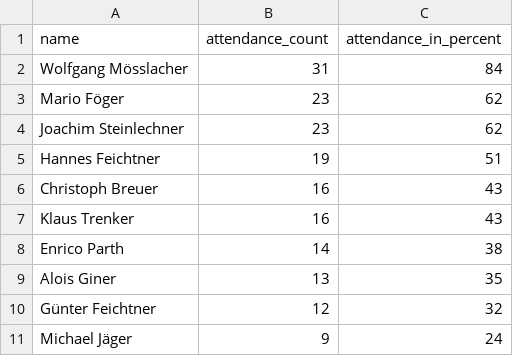
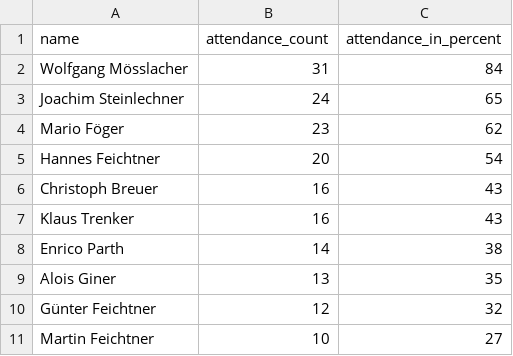
Before and after one commit to dugi42/hct.github.io, a CSV file: public/202526_season/gold/202526_top10_bikers.csv, drawn as a sheet.

```diff
--- a/public/202526_season/gold/202526_top10_bikers.csv
+++ b/public/202526_season/gold/202526_top10_bikers.csv
@@ -2,5 +2,5 @@ name,attendance_count,attendance_in_percent
 Wolfgang Mösslacher,31,84
+Joachim Steinlechner,24,65
 Mario Föger,23,62
-Joachim Steinlechner,23,62
-Hannes Feichtner,19,51
+Hannes Feichtner,20,54
 Christoph Breuer,16,43
@@ -10,2 +10,2 @@ Alois Giner,13,35
 Günter Feichtner,12,32
-Michael Jäger,9,24
+Martin Feichtner,10,27
```
Also changed, not shown: 1 other file.
